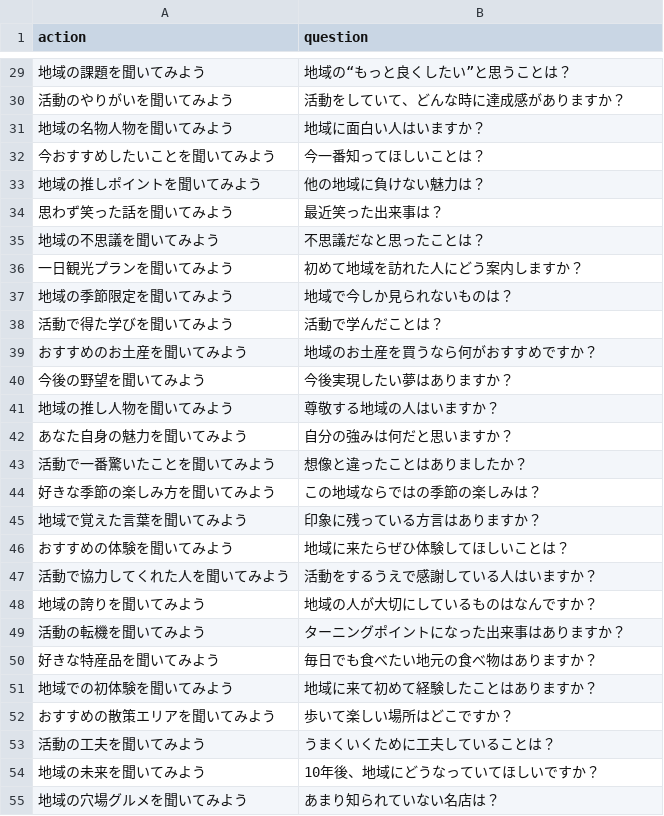
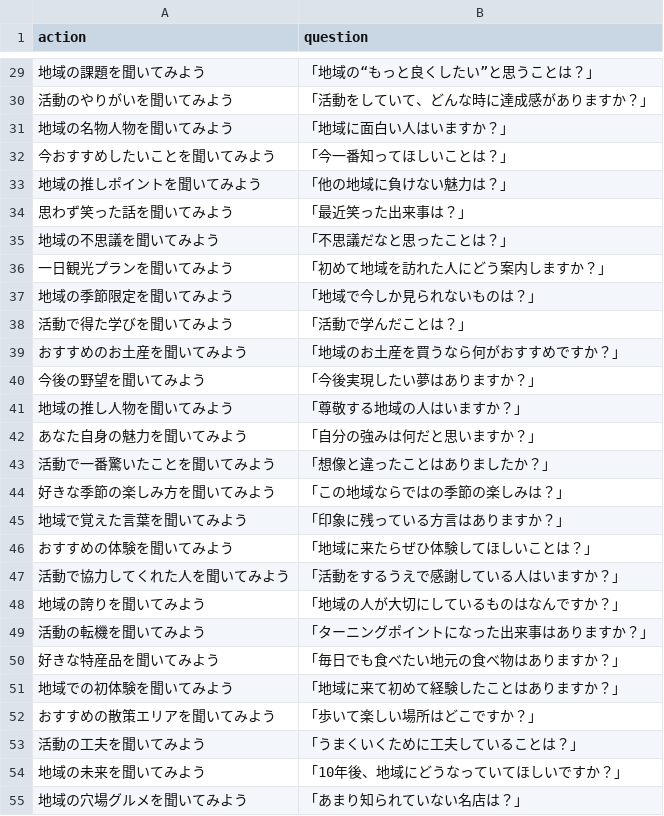
Before and after one commit to chioko-myg/omikuji-test, a CSV file: action.csv, drawn as a sheet; only a part is shown, gaps mark what is left out; the diff covers the shown part only.

```diff
--- a/action.csv
+++ b/action.csv
@@ -29,27 +29,27 @@ action,question
-地域の課題を聞いてみよう,地域の“もっと良くしたい”と思うことは？
-活動のやりがいを聞いてみよう,活動をしていて、どんな時に達成感がありますか？
-地域の名物人物を聞いてみよう,地域に面白い人はいますか？
-今おすすめしたいことを聞いてみよう,今一番知ってほしいことは？
-地域の推しポイントを聞いてみよう,他の地域に負けない魅力は？
-思わず笑った話を聞いてみよう,最近笑った出来事は？
-地域の不思議を聞いてみよう,不思議だなと思ったことは？
-一日観光プランを聞いてみよう,初めて地域を訪れた人にどう案内しますか？
-地域の季節限定を聞いてみよう,地域で今しか見られないものは？
-活動で得た学びを聞いてみよう,活動で学んだことは？
-おすすめのお土産を聞いてみよう,地域のお土産を買うなら何がおすすめですか？
-今後の野望を聞いてみよう,今後実現したい夢はありますか？
-地域の推し人物を聞いてみよう,尊敬する地域の人はいますか？
-あなた自身の魅力を聞いてみよう,自分の強みは何だと思いますか？
-活動で一番驚いたことを聞いてみよう,想像と違ったことはありましたか？
-好きな季節の楽しみ方を聞いてみよう,この地域ならではの季節の楽しみは？
-地域で覚えた言葉を聞いてみよう,印象に残っている方言はありますか？
-おすすめの体験を聞いてみよう,地域に来たらぜひ体験してほしいことは？
-活動で協力してくれた人を聞いてみよう,活動をするうえで感謝している人はいますか？
-地域の誇りを聞いてみよう,地域の人が大切にしているものはなんですか？
-活動の転機を聞いてみよう,ターニングポイントになった出来事はありますか？
-好きな特産品を聞いてみよう,毎日でも食べたい地元の食べ物はありますか？
-地域での初体験を聞いてみよう,地域に来て初めて経験したことはありますか？
-おすすめの散策エリアを聞いてみよう,歩いて楽しい場所はどこですか？
-活動の工夫を聞いてみよう,うまくいくために工夫していることは？
-地域の未来を聞いてみよう,10年後、地域にどうなっていてほしいですか？
-地域の穴場グルメを聞いてみよう,あまり知られていない名店は？
+地域の課題を聞いてみよう,「地域の“もっと良くしたい”と思うことは？」
+活動のやりがいを聞いてみよう,「活動をしていて、どんな時に達成感がありますか？」
+地域の名物人物を聞いてみよう,「地域に面白い人はいますか？」
+今おすすめしたいことを聞いてみよう,「今一番知ってほしいことは？」
+地域の推しポイントを聞いてみよう,「他の地域に負けない魅力は？」
+思わず笑った話を聞いてみよう,「最近笑った出来事は？」
+地域の不思議を聞いてみよう,「不思議だなと思ったことは？」
+一日観光プランを聞いてみよう,「初めて地域を訪れた人にどう案内しますか？」
+地域の季節限定を聞いてみよう,「地域で今しか見られないものは？」
+活動で得た学びを聞いてみよう,「活動で学んだことは？」
+おすすめのお土産を聞いてみよう,「地域のお土産を買うなら何がおすすめですか？」
+今後の野望を聞いてみよう,「今後実現したい夢はありますか？」
+地域の推し人物を聞いてみよう,「尊敬する地域の人はいますか？」
+あなた自身の魅力を聞いてみよう,「自分の強みは何だと思いますか？」
+活動で一番驚いたことを聞いてみよう,「想像と違ったことはありましたか？」
+好きな季節の楽しみ方を聞いてみよう,「この地域ならではの季節の楽しみは？」
+地域で覚えた言葉を聞いてみよう,「印象に残っている方言はありますか？」
+おすすめの体験を聞いてみよう,「地域に来たらぜひ体験してほしいことは？」
+活動で協力してくれた人を聞いてみよう,「活動をするうえで感謝している人はいますか？」
+地域の誇りを聞いてみよう,「地域の人が大切にしているものはなんですか？」
+活動の転機を聞いてみよう,「ターニングポイントになった出来事はありますか？」
+好きな特産品を聞いてみよう,「毎日でも食べたい地元の食べ物はありますか？」
+地域での初体験を聞いてみよう,「地域に来て初めて経験したことはありますか？」
+おすすめの散策エリアを聞いてみよう,「歩いて楽しい場所はどこですか？」
+活動の工夫を聞いてみよう,「うまくいくために工夫していることは？」
+地域の未来を聞いてみよう,「10年後、地域にどうなっていてほしいですか？」
+地域の穴場グルメを聞いてみよう,「あまり知られていない名店は？」
```
Also changed, not shown: 49 edited cells elsewhere in this file.
